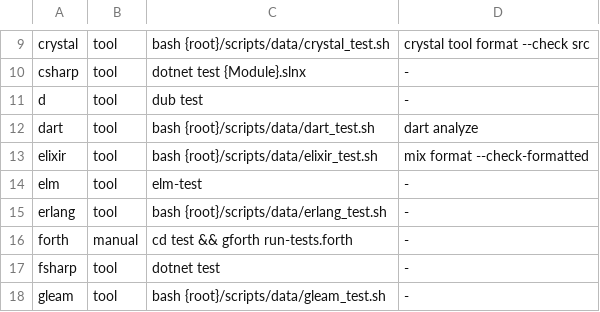
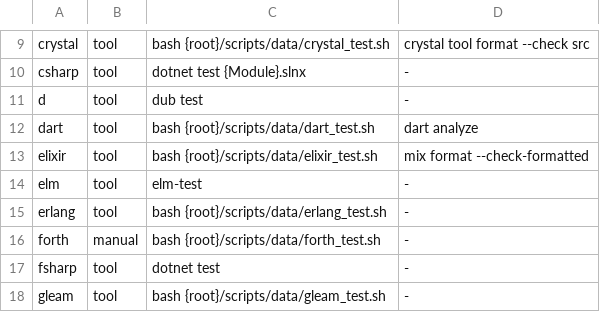
Before and after one commit to yorche3/programming_languages, a TSV file: scripts/data/languages.tsv, drawn as a sheet; only a part is shown, gaps mark what is left out.

```diff
--- a/scripts/data/languages.tsv
+++ b/scripts/data/languages.tsv
@@ -15,3 +15,3 @@ elm	tool	elm-test	-
 erlang	tool	bash {root}/scripts/data/erlang_test.sh	-
-forth	manual	cd test && gforth run-tests.forth	-
+forth	manual	bash {root}/scripts/data/forth_test.sh	-
 fsharp	tool	dotnet test	-
```
Also changed, not shown: 5 other files.
